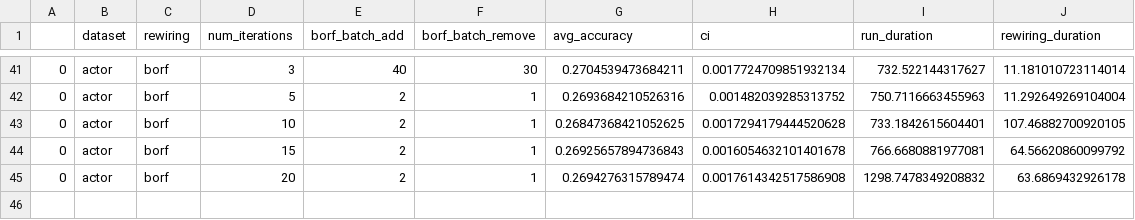
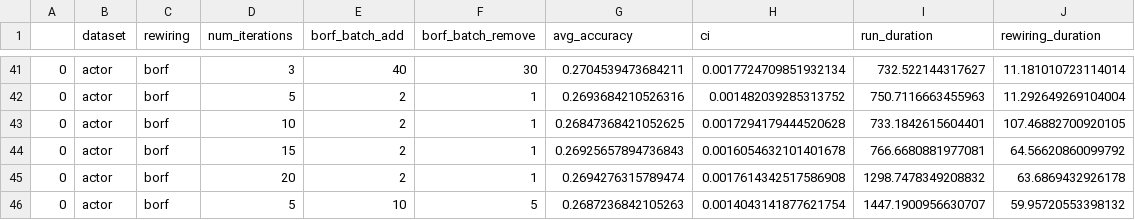
Before and after one commit to hieubkvn123/BORF, a CSV file: results/node_classification_GCN_borf.csv, drawn as a sheet; only a part is shown, gaps mark what is left out.

```diff
--- a/results/node_classification_GCN_borf.csv
+++ b/results/node_classification_GCN_borf.csv
@@ -45 +45,2 @@
 0,actor,borf,20,2,1,0.2694276315789474,0.0017614342517586908,1298.7478349208832,63.6869432926178
+0,actor,borf,5,10,5,0.2687236842105263,0.0014043141877621754,1447.1900956630707,59.95720553398132
```
Also changed, not shown: 1 other file.
